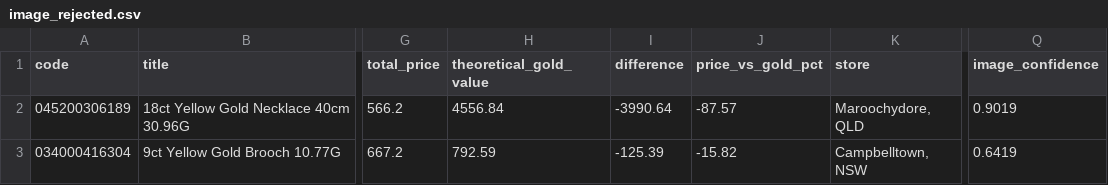
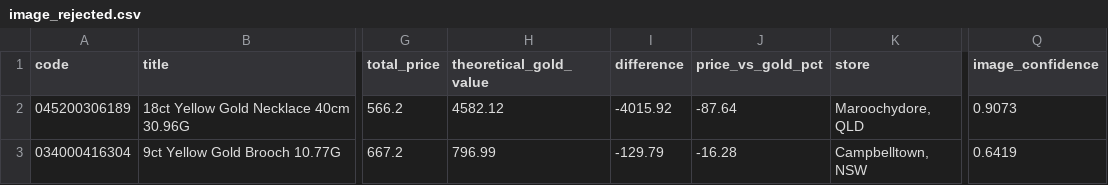
Before and after one commit to tycab03/gold-deal-finder, a CSV file: image_rejected.csv, drawn as a sheet; only a part is shown, gaps mark what is left out; the diff names each change by its address in the sheet, - before the commit and + after, or states it on an @@ line.

```diff
--- a/image_rejected.csv
+++ b/image_rejected.csv
-H2 (theoretical_gold_value): 4556.84
+H2 (theoretical_gold_value): 4582.12
-I2 (difference): -3990.64
+I2 (difference): -4015.92
-J2 (price_vs_gold_pct): -87.57
+J2 (price_vs_gold_pct): -87.64
-Q2 (image_confidence): 0.9019
+Q2 (image_confidence): 0.9073
-H3 (theoretical_gold_value): 792.59
+H3 (theoretical_gold_value): 796.99
-I3 (difference): -125.39
+I3 (difference): -129.79
-J3 (price_vs_gold_pct): -15.82
+J3 (price_vs_gold_pct): -16.28
```
Also changed, not shown: 1 other file.
